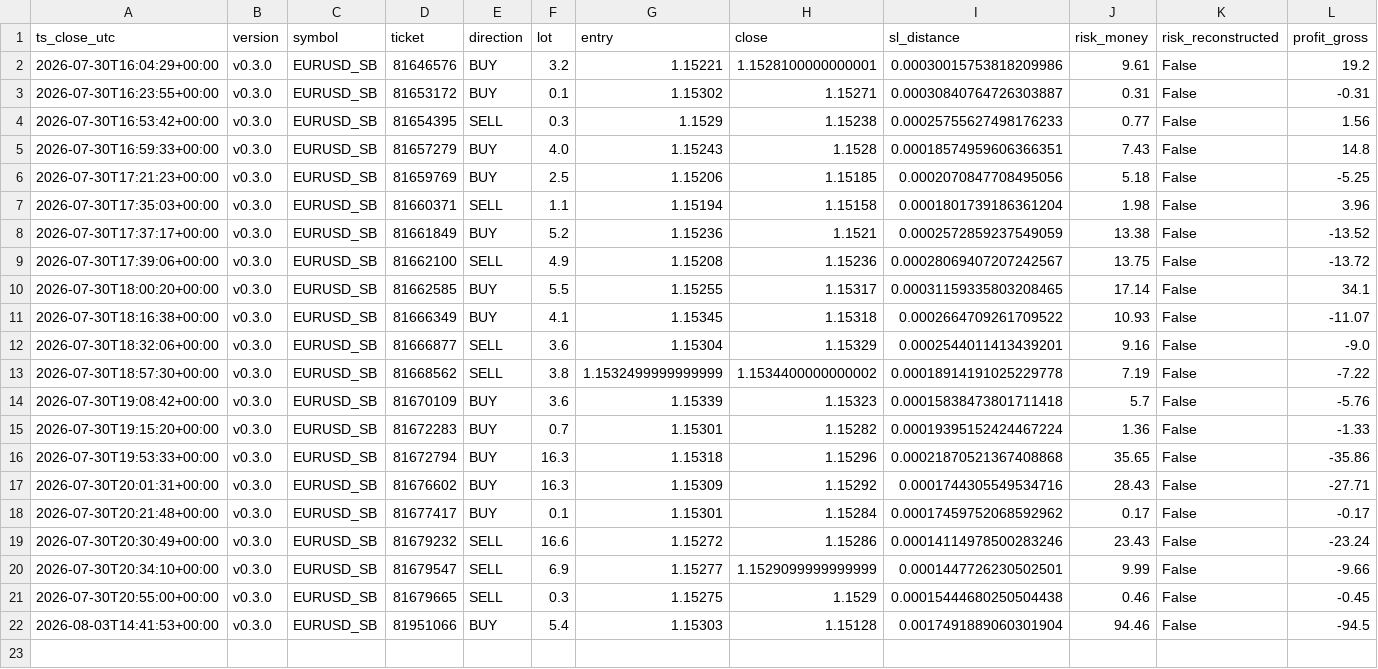
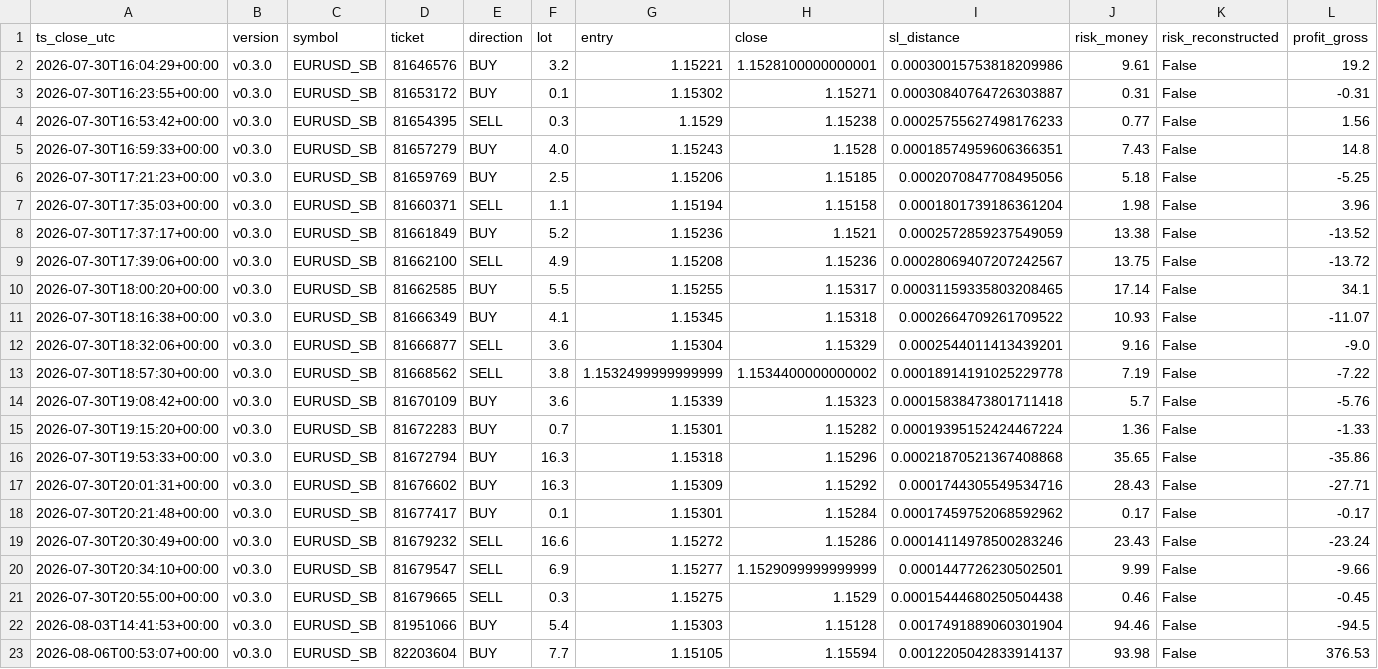
Before and after one commit to jorgenofuentes/tb-logs, a CSV file: trades_closed_EURUSD_SB_v0.3.0.csv, drawn as a sheet; only a part is shown; rows hold the shown columns only; the diff names each change by its address in the sheet, - before the commit and + after, or states it on an @@ line.

```diff
--- a/trades_closed_EURUSD_SB_v0.3.0.csv
+++ b/trades_closed_EURUSD_SB_v0.3.0.csv
+row 23: 2026-08-06T00:53:07+00:00 | v0.3.0 | EURUSD_SB | 82203604 | BUY | 7.7 | 1.15105 | 1.15594 | 0.0012205042833914137 | 93.98 | False | 376.53
```
Also changed, not shown: signals_EURUSD_SB_v0.3.0.csv, 5 other files.
